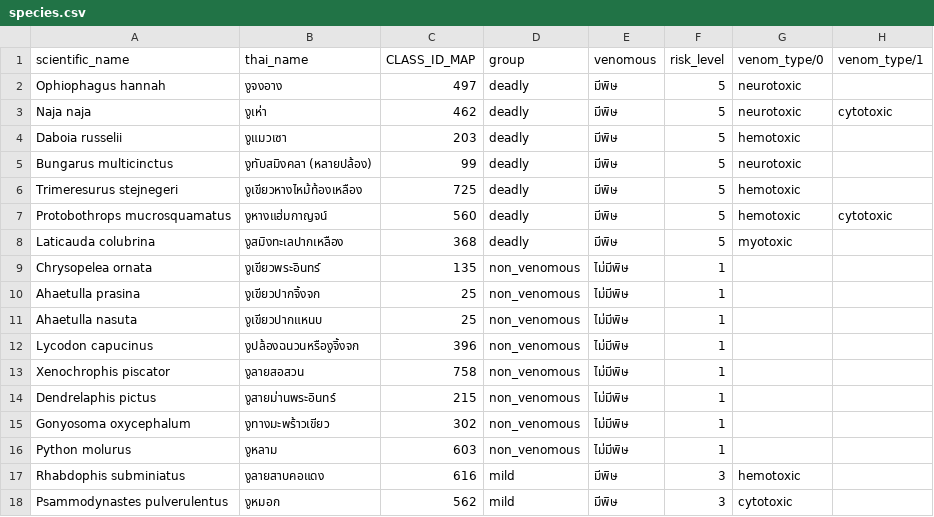
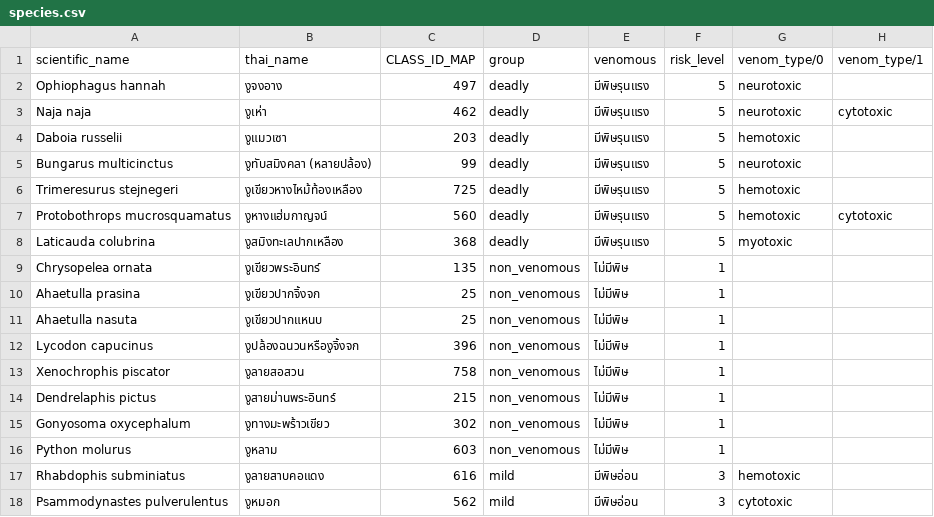
Before and after one commit to zD0n/Project_SE_nguuuuu, a CSV file: database/wiki_snake_storage/dataset/species.csv, drawn as a sheet; only a part is shown; the diff names each change by its address in the sheet, - before the commit and + after, or states it on an @@ line.

Commit message:
update_venom_thai

```diff
--- a/database/wiki_snake_storage/dataset/species.csv
+++ b/database/wiki_snake_storage/dataset/species.csv
-E2:E8 (venomous): มีพิษ
+E2:E8 (venomous): มีพิษรุนแรง
-E17:E18 (venomous): มีพิษ
+E17:E18 (venomous): มีพิษอ่อน
```
